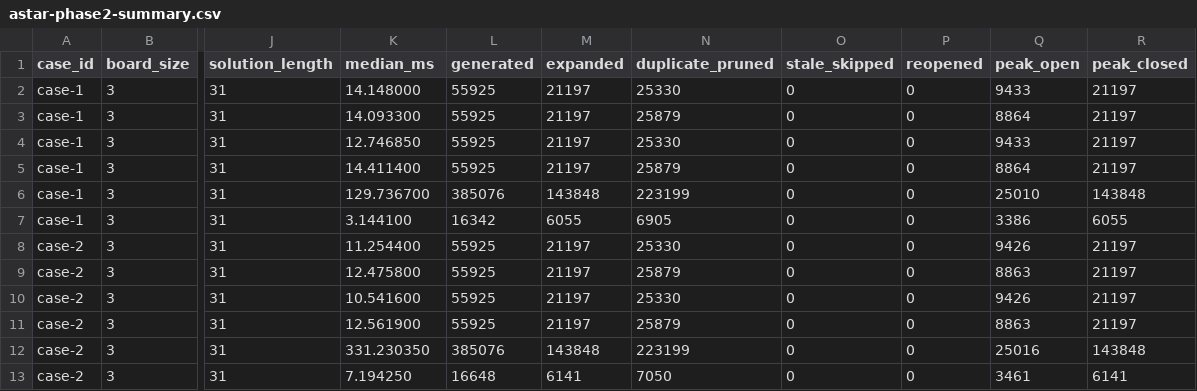
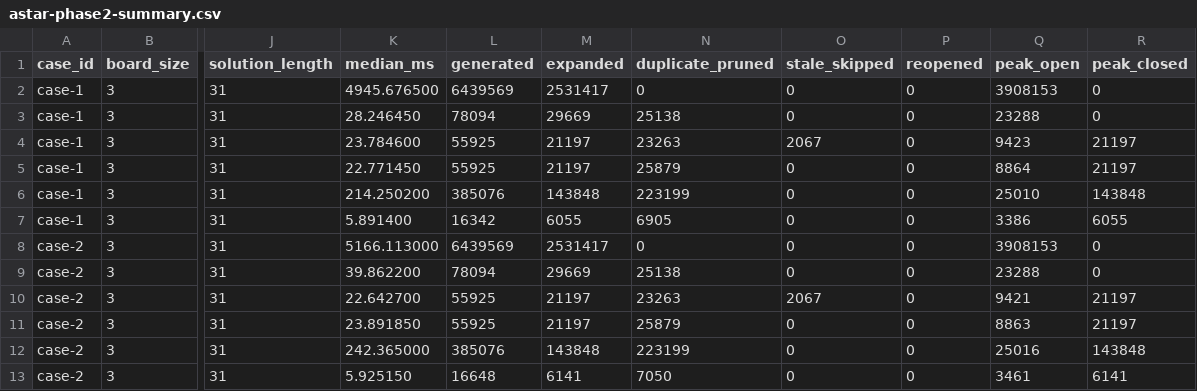
Before and after one commit to 1-qaz-2-wsx/ouc26-AI2, a CSV file: lab1/experiments/astar-phase2-summary.csv, drawn as a sheet; only a part is shown, gaps mark what is left out; the diff names each change by its address in the sheet, - before the commit and + after, or states it on an @@ line.

```diff
--- a/lab1/experiments/astar-phase2-summary.csv
+++ b/lab1/experiments/astar-phase2-summary.csv
-K2 (median_ms): 14.148000
+K2 (median_ms): 4945.676500
-L2 (generated): 55925
+L2 (generated): 6439569
-M2 (expanded): 21197
+M2 (expanded): 2531417
-N2 (duplicate_pruned): 25330
+N2 (duplicate_pruned): 0
-Q2 (peak_open): 9433
+Q2 (peak_open): 3908153
-R2:R3 (peak_closed): 21197
+R2:R3 (peak_closed): 0
-K3 (median_ms): 14.093300
+K3 (median_ms): 28.246450
-L3 (generated): 55925
+L3 (generated): 78094
-M3 (expanded): 21197
+M3 (expanded): 29669
-N3 (duplicate_pruned): 25879
+N3 (duplicate_pruned): 25138
-Q3 (peak_open): 8864
+Q3 (peak_open): 23288
-K4 (median_ms): 12.746850
+K4 (median_ms): 23.784600
-N4 (duplicate_pruned): 25330
+N4 (duplicate_pruned): 23263
-O4 (stale_skipped): 0
+O4 (stale_skipped): 2067
-Q4 (peak_open): 9433
+Q4 (peak_open): 9423
-K5 (median_ms): 14.411400
+K5 (median_ms): 22.771450
-K6 (median_ms): 129.736700
+K6 (median_ms): 214.250200
-K7 (median_ms): 3.144100
+K7 (median_ms): 5.891400
-K8 (median_ms): 11.254400
+K8 (median_ms): 5166.113000
-L8 (generated): 55925
+L8 (generated): 6439569
-M8 (expanded): 21197
+M8 (expanded): 2531417
-N8 (duplicate_pruned): 25330
+N8 (duplicate_pruned): 0
-Q8 (peak_open): 9426
+Q8 (peak_open): 3908153
-R8:R9 (peak_closed): 21197
+R8:R9 (peak_closed): 0
-K9 (median_ms): 12.475800
+K9 (median_ms): 39.862200
-L9 (generated): 55925
+L9 (generated): 78094
-M9 (expanded): 21197
+M9 (expanded): 29669
-N9 (duplicate_pruned): 25879
+N9 (duplicate_pruned): 25138
-Q9 (peak_open): 8863
+Q9 (peak_open): 23288
-K10 (median_ms): 10.541600
+K10 (median_ms): 22.642700
-N10 (duplicate_pruned): 25330
+N10 (duplicate_pruned): 23263
-O10 (stale_skipped): 0
+O10 (stale_skipped): 2067
-Q10 (peak_open): 9426
+Q10 (peak_open): 9421
-K11 (median_ms): 12.561900
+K11 (median_ms): 23.891850
-K12 (median_ms): 331.230350
+K12 (median_ms): 242.365000
-K13 (median_ms): 7.194250
+K13 (median_ms): 5.925150
```
Also changed, not shown: lab1/experiments/astar-phase2-raw.csv, lab1/experiments/astar-phase3-raw.csv, 7 other files.
